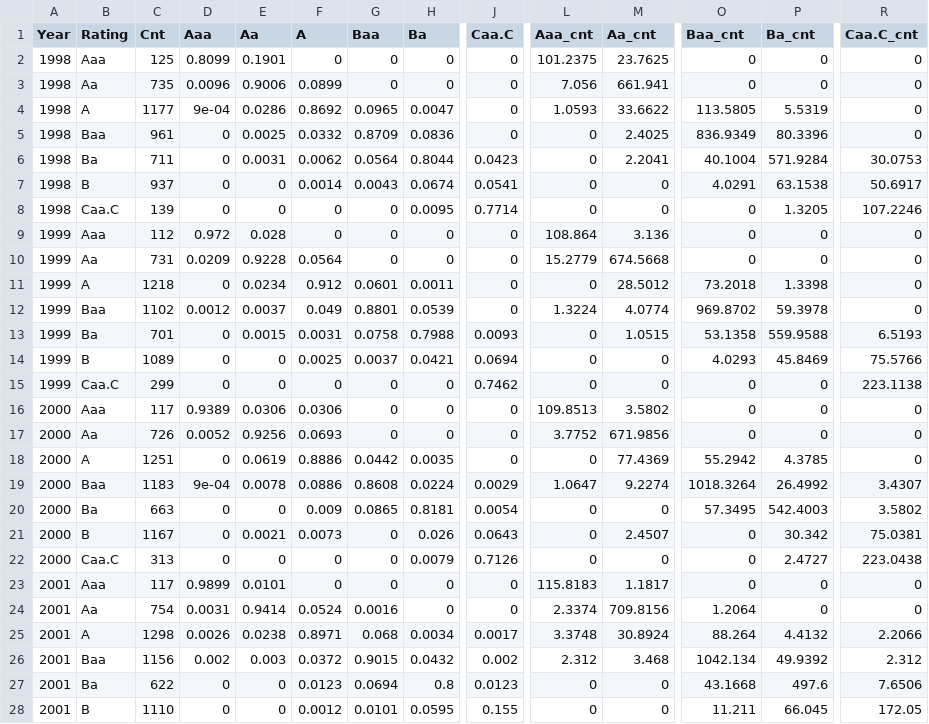
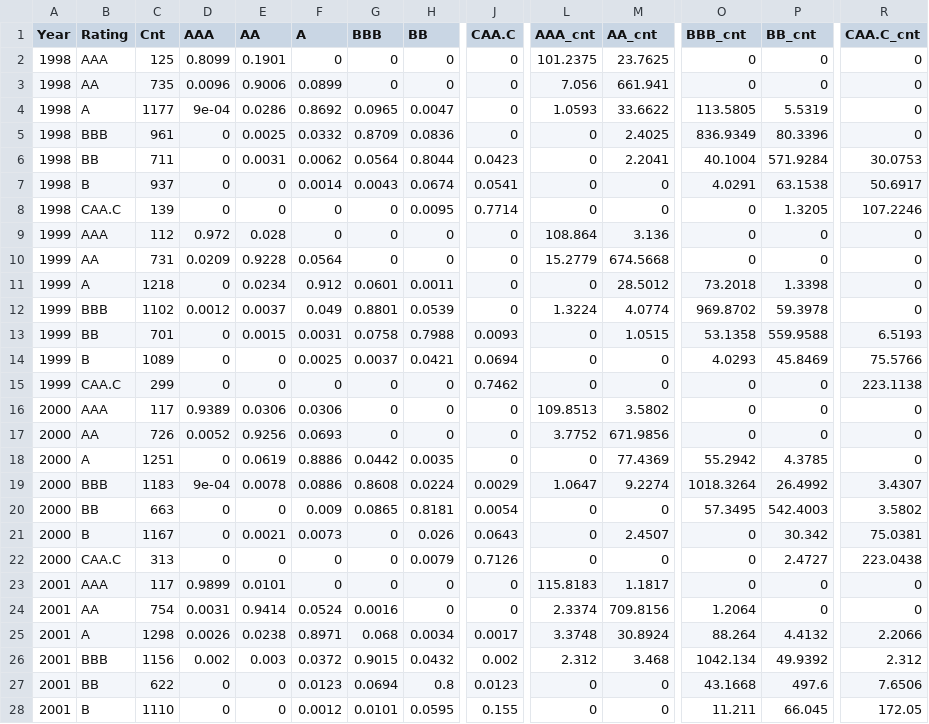
Before and after one commit to chaphekar/credit_risk_model, a CSV file: csv/transition.csv, drawn as a sheet; only a part is shown, gaps mark what is left out; the diff covers the shown part only; the diff names each change by its address in the sheet, - before the commit and + after, or states it on an @@ line.

Commit message:
renaming transitions

```diff
--- a/csv/transition.csv
+++ b/csv/transition.csv
-D1: Aaa
+D1: AAA
-E1: Aa
+E1: AA
-G1: Baa
+G1: BBB
-H1: Ba
+H1: BB
-J1: Caa.C
+J1: CAA.C
-L1: Aaa_cnt
+L1: AAA_cnt
-M1: Aa_cnt
+M1: AA_cnt
-O1: Baa_cnt
+O1: BBB_cnt
-P1: Ba_cnt
+P1: BB_cnt
-R1: Caa.C_cnt
+R1: CAA.C_cnt
-B2 (Rating): Aaa
+B2 (Rating): AAA
-B3 (Rating): Aa
+B3 (Rating): AA
-B5 (Rating): Baa
+B5 (Rating): BBB
-B6 (Rating): Ba
+B6 (Rating): BB
-B8 (Rating): Caa.C
+B8 (Rating): CAA.C
-B9 (Rating): Aaa
+B9 (Rating): AAA
-B10 (Rating): Aa
+B10 (Rating): AA
-B12 (Rating): Baa
+B12 (Rating): BBB
-B13 (Rating): Ba
+B13 (Rating): BB
-B15 (Rating): Caa.C
+B15 (Rating): CAA.C
-B16 (Rating): Aaa
+B16 (Rating): AAA
-B17 (Rating): Aa
+B17 (Rating): AA
-B19 (Rating): Baa
+B19 (Rating): BBB
-B20 (Rating): Ba
+B20 (Rating): BB
-B22 (Rating): Caa.C
+B22 (Rating): CAA.C
-B23 (Rating): Aaa
+B23 (Rating): AAA
-B24 (Rating): Aa
+B24 (Rating): AA
-B26 (Rating): Baa
+B26 (Rating): BBB
-B27 (Rating): Ba
+B27 (Rating): BB
```
Also changed, not shown: 76 edited cells elsewhere in this file.
